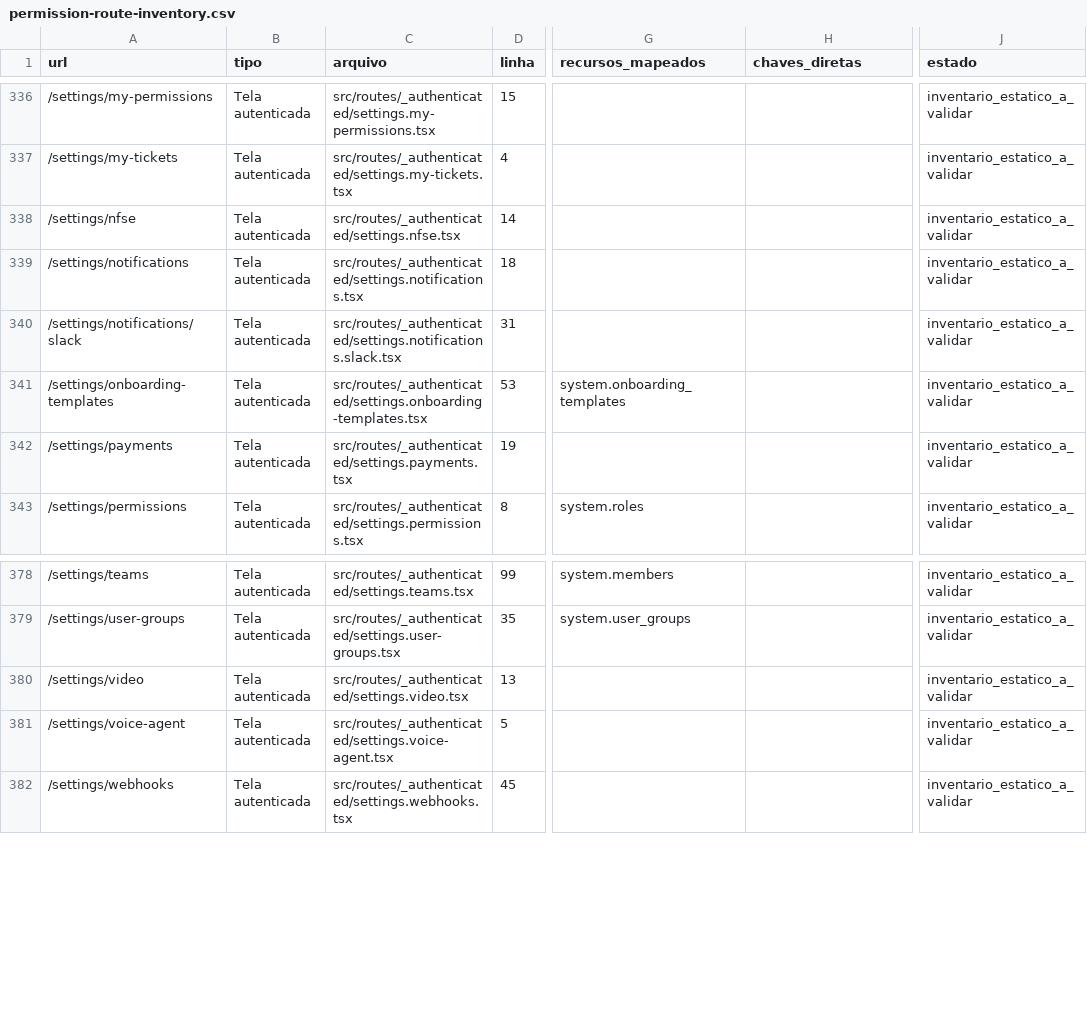
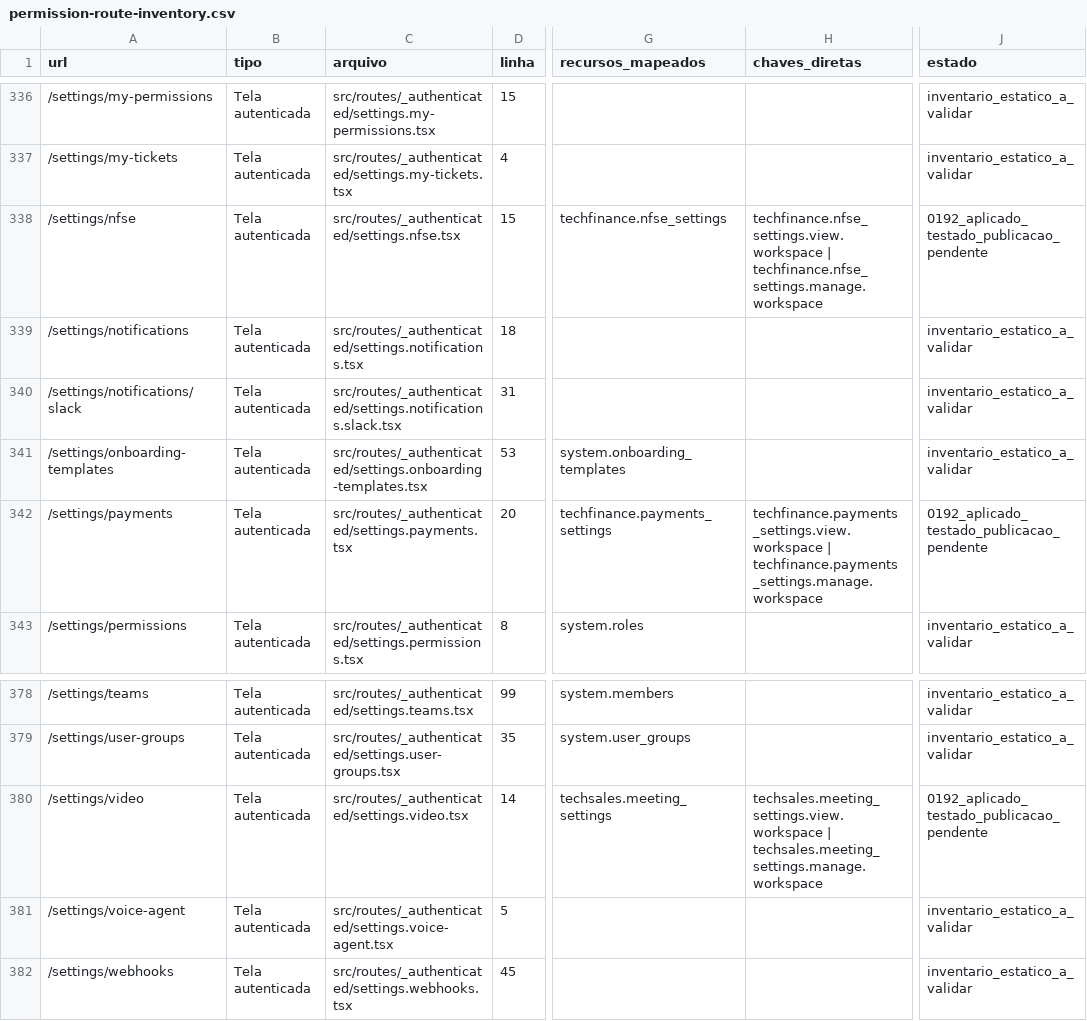
Before and after one commit to gkologeski/wktechnology, a CSV file: docs/security/permission-route-inventory.csv, drawn as a sheet; only a part is shown, gaps mark what is left out; the diff names each change by its address in the sheet, - before the commit and + after, or states it on an @@ line.

Commit message:
Protect payment, NFS-e and meeting settings with explicit permissions

```diff
--- a/docs/security/permission-route-inventory.csv
+++ b/docs/security/permission-route-inventory.csv
-D338 (linha): 14
+D338 (linha): 15
-G338 (recursos_mapeados): (empty)
+G338 (recursos_mapeados): techfinance.nfse_settings
-H338 (chaves_diretas): (empty)
+H338 (chaves_diretas): techfinance.nfse_settings.view.workspace | techfinance.nfse_settings.manage.workspace
-J338 (estado): inventario_estatico_a_validar
+J338 (estado): 0192_aplicado_testado_publicacao_pendente
-D342 (linha): 19
+D342 (linha): 20
-G342 (recursos_mapeados): (empty)
+G342 (recursos_mapeados): techfinance.payments_settings
-H342 (chaves_diretas): (empty)
+H342 (chaves_diretas): techfinance.payments_settings.view.workspace | techfinance.payments_settings.manage.workspace
-J342 (estado): inventario_estatico_a_validar
+J342 (estado): 0192_aplicado_testado_publicacao_pendente
-D380 (linha): 13
+D380 (linha): 14
-G380 (recursos_mapeados): (empty)
+G380 (recursos_mapeados): techsales.meeting_settings
-H380 (chaves_diretas): (empty)
+H380 (chaves_diretas): techsales.meeting_settings.view.workspace | techsales.meeting_settings.manage.workspace
-J380 (estado): inventario_estatico_a_validar
+J380 (estado): 0192_aplicado_testado_publicacao_pendente
```
Also changed, not shown: 17 other files.
